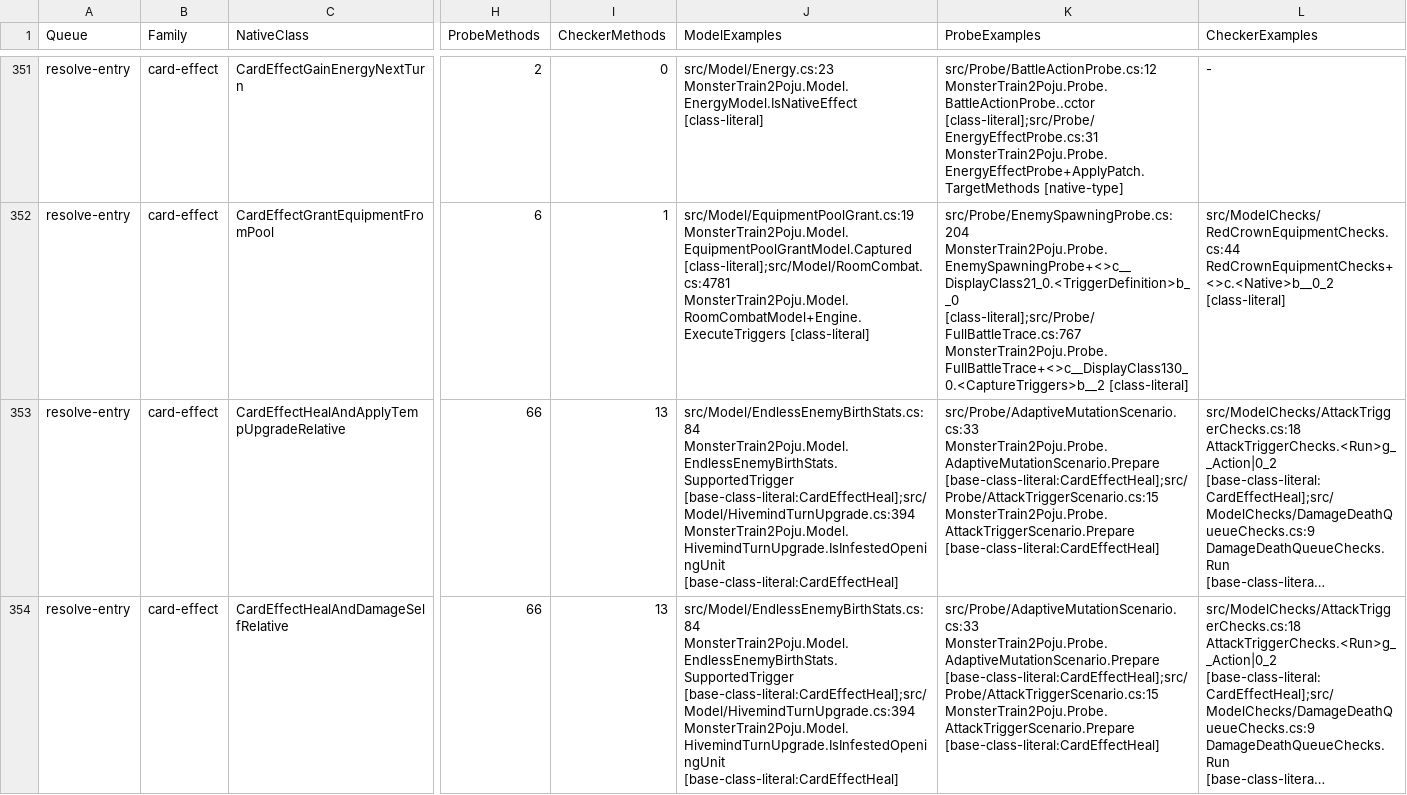
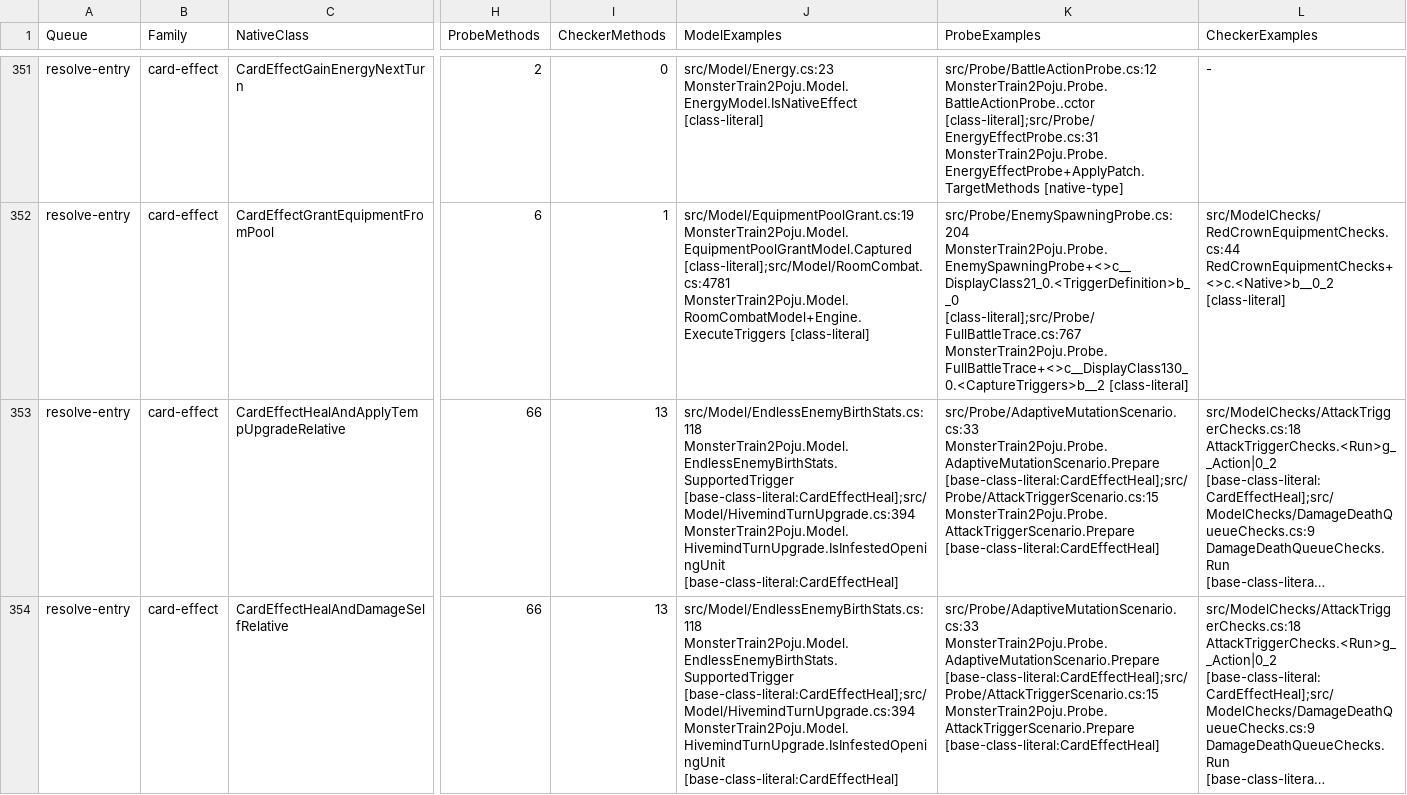
Before and after one commit to netcan/monster-train2-solver, a TSV file: docs/inventory/game-2.3.1-reconciliation.tsv, drawn as a sheet; only a part is shown, gaps mark what is left out; long unchanged cells end in …; the diff covers the shown part only; the diff names each change by its address in the sheet, - before the commit and + after, or states it on an @@ line.

Commit message:
Refresh the pinned mechanism reconciliation after Endless changes

```diff
--- a/docs/inventory/game-2.3.1-reconciliation.tsv
+++ b/docs/inventory/game-2.3.1-reconciliation.tsv
-J353:J354 (ModelExamples): src/Model/EndlessEnemyBirthStats.cs:84 MonsterTrain2Poju.Model.EndlessEnemyBirthStats.SupportedTrigger [base-class-literal:CardEffectHeal];src/Model/HivemindTurnUpgrade.cs:394…
+J353:J354 (ModelExamples): src/Model/EndlessEnemyBirthStats.cs:118 MonsterTrain2Poju.Model.EndlessEnemyBirthStats.SupportedTrigger [base-class-literal:CardEffectHeal];src/Model/HivemindTurnUpgrade.cs:394…
```
Also changed, not shown: 34 edited cells elsewhere in this file, 1 other file.
